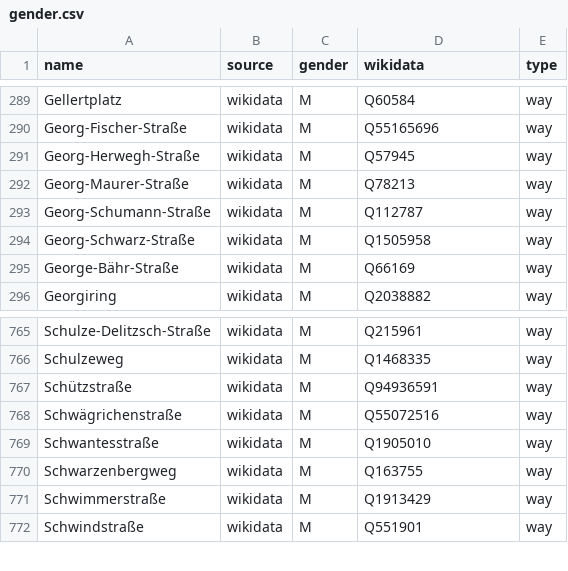
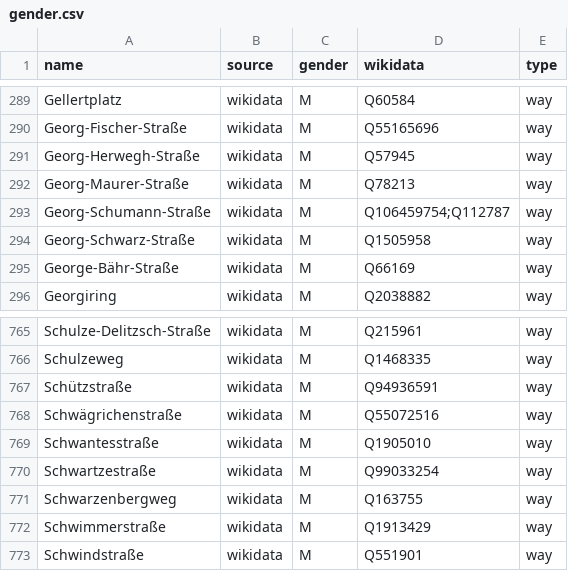
Before and after one commit to EqualStreetNames/equalstreetnames-leipzig, a CSV file: data/gender.csv, drawn as a sheet; only a part is shown, gaps mark what is left out.

```diff
--- a/data/gender.csv
+++ b/data/gender.csv
@@ -292,3 +292,3 @@ Georg-Herwegh-Straße,wikidata,M,Q57945,way
 Georg-Maurer-Straße,wikidata,M,Q78213,way
-Georg-Schumann-Straße,wikidata,M,Q112787,way
+Georg-Schumann-Straße,wikidata,M,Q106459754;Q112787,way
 Georg-Schwarz-Straße,wikidata,M,Q1505958,way
@@ -769,2 +769,3 @@ Schwägrichenstraße,wikidata,M,Q55072516,way
 Schwantesstraße,wikidata,M,Q1905010,way
+Schwartzestraße,wikidata,M,Q99033254,way
 Schwarzenbergweg,wikidata,M,Q163755,way
```
Also changed, not shown: data/other.csv, 3 other files.
